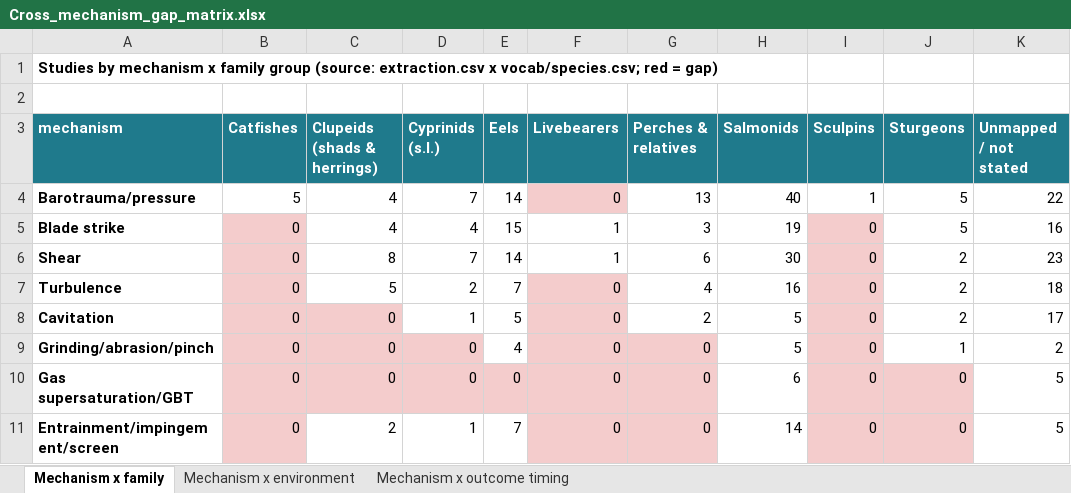
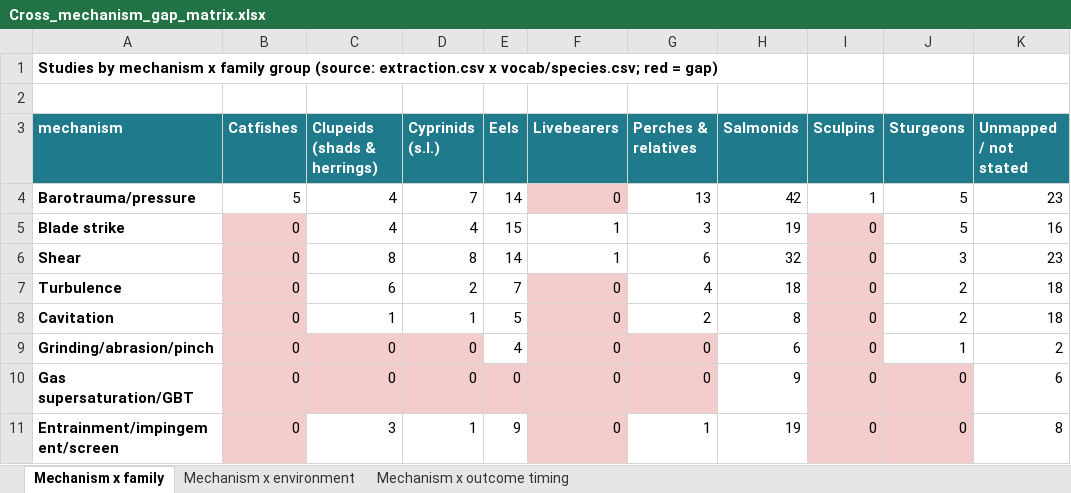
Before and after one commit to jtuhtan/downstream-fish-passage-injury-mortality-knowledge_base, an Excel workbook: outputs/Cross_mechanism_gap_matrix.xlsx, sheet Mechanism x family, drawn as a sheet; values as stored, in another font and other column widths than the file's, no borders; the diff names each change by its address in the sheet, - before the commit and + after, or states it on an @@ line.

```diff
--- a/outputs/Cross_mechanism_gap_matrix.xlsx (sheet Mechanism x family)
+++ b/outputs/Cross_mechanism_gap_matrix.xlsx (sheet Mechanism x family)
-H4 (Salmonids): 40
+H4 (Salmonids): 42
-K4 (Unmapped / not stated): 22
+K4 (Unmapped / not stated): 23
-D6 (Cyprinids (s.l.)): 7
+D6 (Cyprinids (s.l.)): 8
-H6 (Salmonids): 30
+H6 (Salmonids): 32
-J6 (Sturgeons): 2
+J6 (Sturgeons): 3
-C7 (Clupeids (shads & herrings)): 5
+C7 (Clupeids (shads & herrings)): 6
-H7 (Salmonids): 16
+H7 (Salmonids): 18
-C8 (Clupeids (shads & herrings)): 0
+C8 (Clupeids (shads & herrings)): 1
-C8 fill: #F4CCCC
+C8 fill: none
-H8 (Salmonids): 5
+H8 (Salmonids): 8
-K8 (Unmapped / not stated): 17
+K8 (Unmapped / not stated): 18
-H9 (Salmonids): 5
+H9 (Salmonids): 6
-H10 (Salmonids): 6
+H10 (Salmonids): 9
-K10 (Unmapped / not stated): 5
+K10 (Unmapped / not stated): 6
-C11 (Clupeids (shads & herrings)): 2
+C11 (Clupeids (shads & herrings)): 3
-E11 (Eels): 7
+E11 (Eels): 9
-G11 (Perches & relatives): 0
+G11 (Perches & relatives): 1
-G11 fill: #F4CCCC
+G11 fill: none
-H11 (Salmonids): 14
+H11 (Salmonids): 19
-K11 (Unmapped / not stated): 5
+K11 (Unmapped / not stated): 8
```
Also changed, not shown: sheet Mechanism x environment, sheet Mechanism x outcome timing, outputs/Barotrauma_metrics_reproducibility.xlsx, outputs/Collision_metrics_reproducibility.xlsx, 41 other files.
